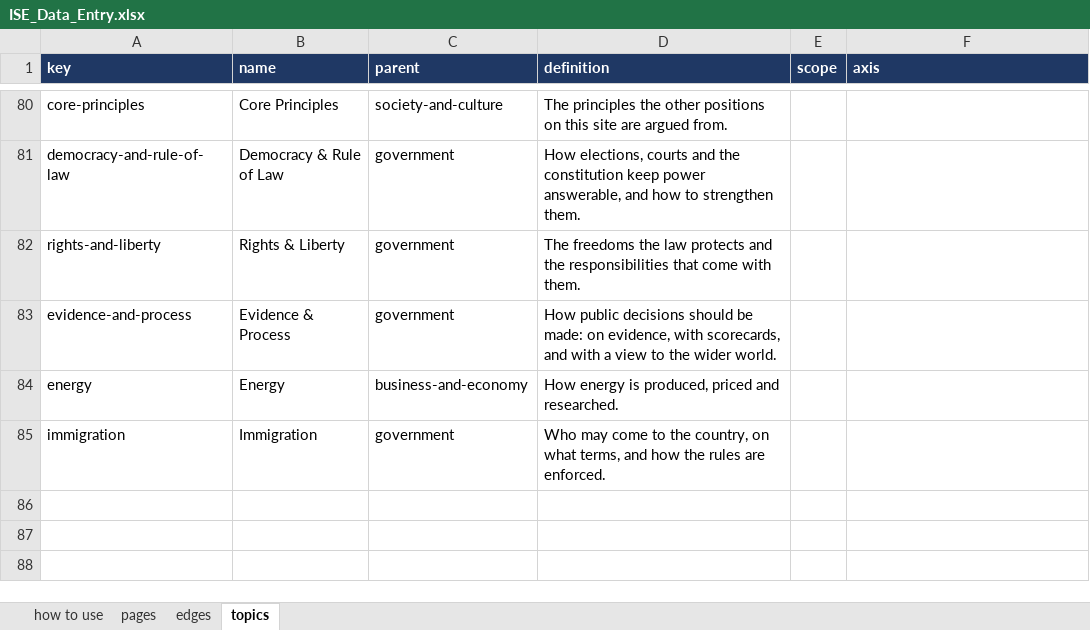
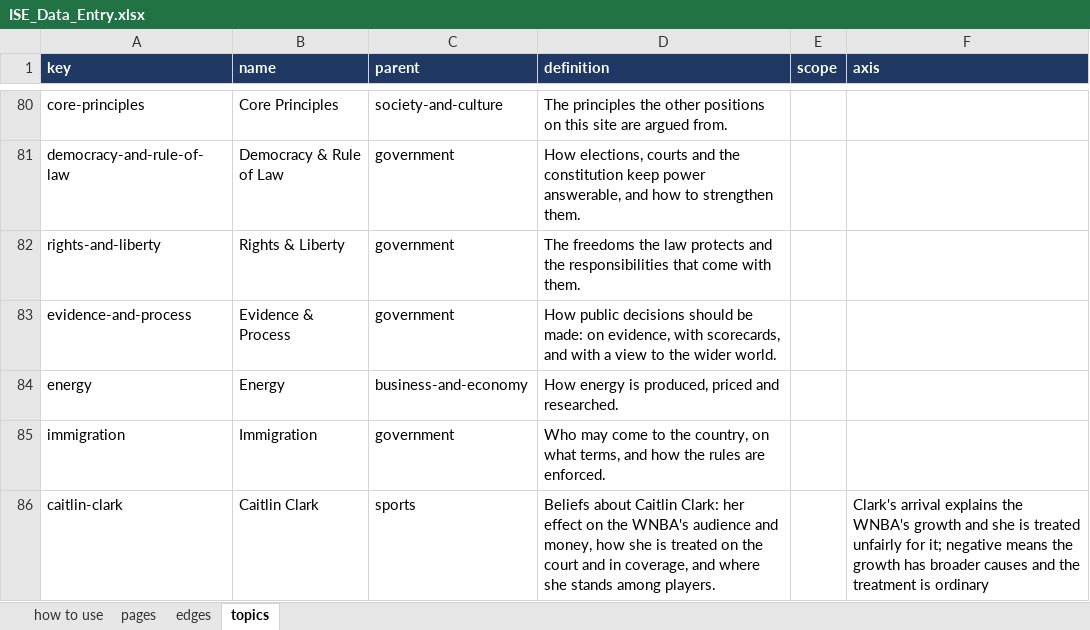
Before and after one commit to myklob/ideastockexchange, an Excel workbook: tools/static-site/ISE_Data_Entry.xlsx, sheet topics, drawn as a sheet; only a part is shown, gaps mark what is left out; values as stored, in another font and other column widths than the file's, no borders; the diff names each change by its address in the sheet, - before the commit and + after, or states it on an @@ line.

```diff
--- a/tools/static-site/ISE_Data_Entry.xlsx (sheet topics)
+++ b/tools/static-site/ISE_Data_Entry.xlsx (sheet topics)
+row 86: caitlin-clark | Caitlin Clark | sports | Beliefs about Caitlin Clark: her effect on the WNBA's audience and money, how she is treated on the court and in coverage, and where she stands among players. |  | Clark's arrival explains the WNBA's growth and she is treated unfairly for it; negative means the growth has broader causes and the treatment is ordinary
```
Also changed, not shown: sheet pages, sheet edges, 3 other files.
